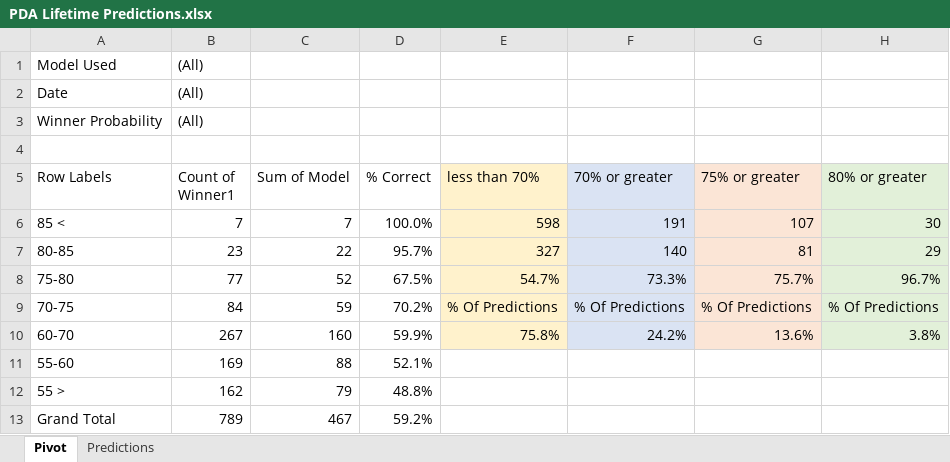
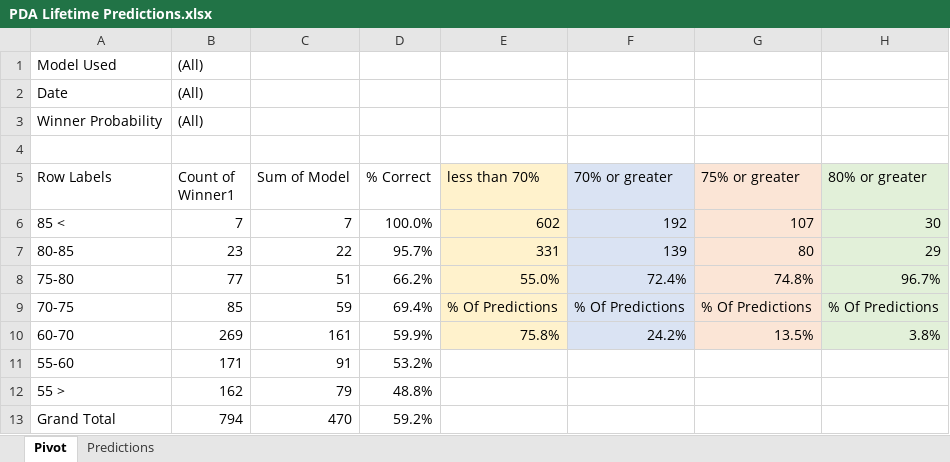
Before and after one commit to thomashigginsdatascientist/Hockey_Model, an Excel workbook: PDA Lifetime Predictions.xlsx, sheet Pivot, drawn as a sheet; values as stored, in another font and other column widths than the file's, no borders; conditional formats not drawn; the diff names each change by its address in the sheet, - before the commit and + after, or states it on an @@ line.

```diff
--- a/PDA Lifetime Predictions.xlsx (sheet Pivot)
+++ b/PDA Lifetime Predictions.xlsx (sheet Pivot)
-E6 (less than 70%): 598
+E6 (less than 70%): 602
-F6 (70% or greater): 191
+F6 (70% or greater): 192
-E7 (less than 70%): 327
+E7 (less than 70%): 331
-F7 (70% or greater): 140
+F7 (70% or greater): 139
-G7 (75% or greater): 81
+G7 (75% or greater): 80
-C8 (Sum of Model): 52
+C8 (Sum of Model): 51
-D8 (% Correct): 67.5%
+D8 (% Correct): 66.2%
-E8 (less than 70%): 54.7%
+E8 (less than 70%): 55.0%
-F8 (70% or greater): 73.3%
+F8 (70% or greater): 72.4%
-G8 (75% or greater): 75.7%
+G8 (75% or greater): 74.8%
-B9 (Count of Winner1): 84
+B9 (Count of Winner1): 85
-D9 (% Correct): 70.2%
+D9 (% Correct): 69.4%
-B10 (Count of Winner1): 267
+B10 (Count of Winner1): 269
-C10 (Sum of Model): 160
+C10 (Sum of Model): 161
-G10 (75% or greater): 13.6%
+G10 (75% or greater): 13.5%
-B11 (Count of Winner1): 169
+B11 (Count of Winner1): 171
-C11 (Sum of Model): 88
+C11 (Sum of Model): 91
-D11 (% Correct): 52.1%
+D11 (% Correct): 53.2%
-B13 (Count of Winner1): 789
+B13 (Count of Winner1): 794
-C13 (Sum of Model): 467
+C13 (Sum of Model): 470
```
Also changed, not shown: sheet Predictions, 4 other files.
